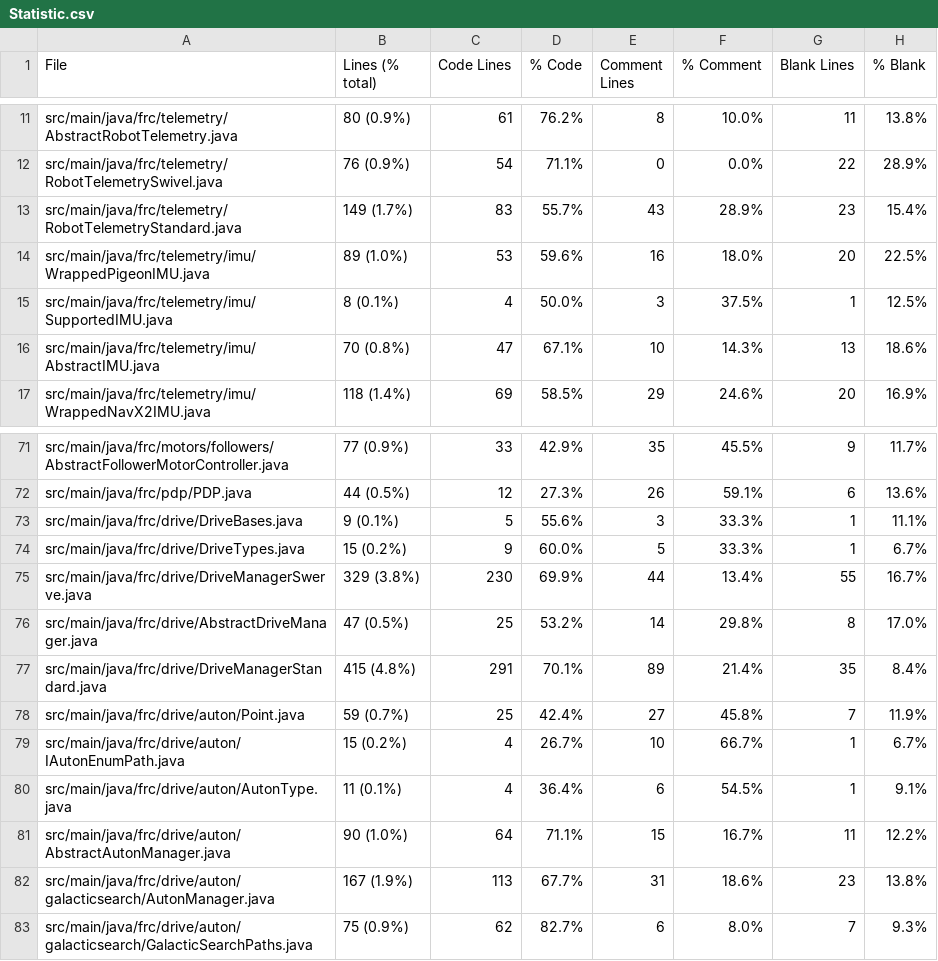
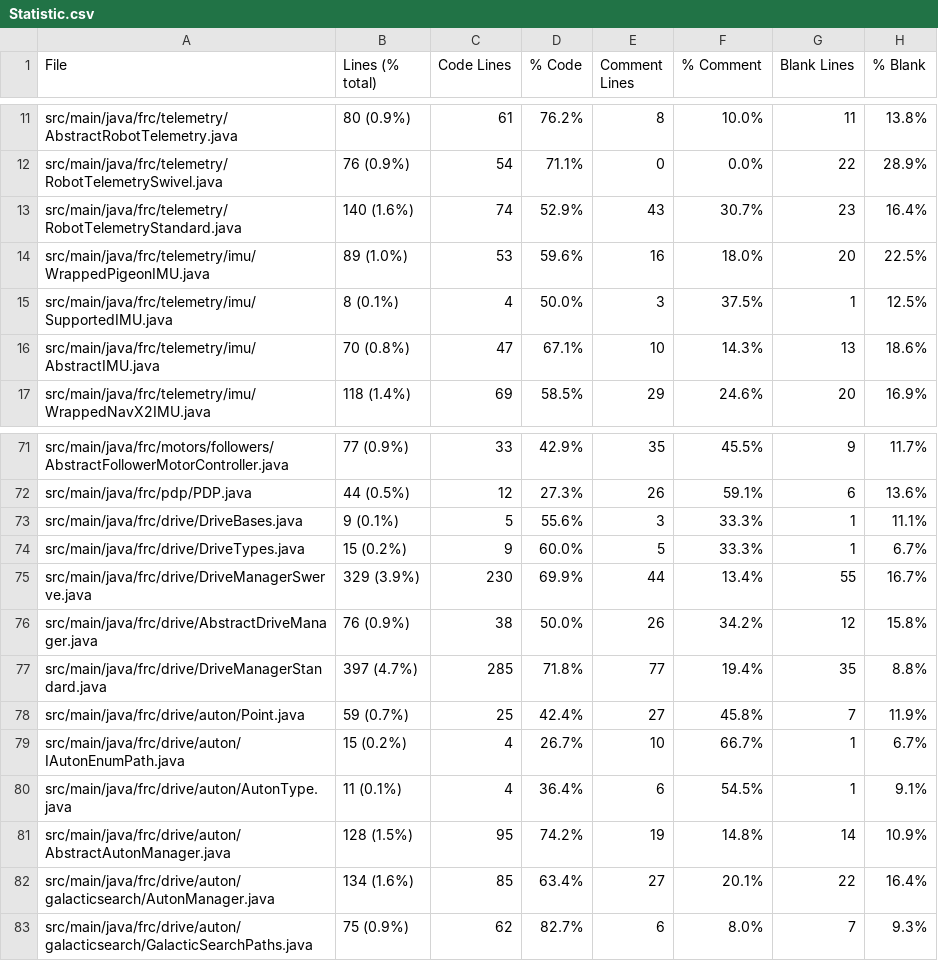
Before and after one commit to FRCTeam5199/Robot-Code-2021, a CSV file: Statistic.csv, drawn as a sheet; only a part is shown, gaps mark what is left out; the diff covers the shown part only.

```diff
--- a/Statistic.csv
+++ b/Statistic.csv
@@ -12,3 +12,3 @@ src/main/java/frc/telemetry/AbstractRobotTelemetry.java,80 (0.9%),61,76.2%,8,10.
 src/main/java/frc/telemetry/RobotTelemetrySwivel.java,76 (0.9%),54,71.1%,0,0.0%,22,28.9%
-src/main/java/frc/telemetry/RobotTelemetryStandard.java,149 (1.7%),83,55.7%,43,28.9%,23,15.4%
+src/main/java/frc/telemetry/RobotTelemetryStandard.java,140 (1.6%),74,52.9%,43,30.7%,23,16.4%
 src/main/java/frc/telemetry/imu/WrappedPigeonIMU.java,89 (1.0%),53,59.6%,16,18.0%,20,22.5%
@@ -74,5 +74,5 @@ src/main/java/frc/drive/DriveBases.java,9 (0.1%),5,55.6%,3,33.3%,1,11.1%
 src/main/java/frc/drive/DriveTypes.java,15 (0.2%),9,60.0%,5,33.3%,1,6.7%
-src/main/java/frc/drive/DriveManagerSwerve.java,329 (3.8%),230,69.9%,44,13.4%,55,16.7%
-src/main/java/frc/drive/AbstractDriveManager.java,47 (0.5%),25,53.2%,14,29.8%,8,17.0%
-src/main/java/frc/drive/DriveManagerStandard.java,415 (4.8%),291,70.1%,89,21.4%,35,8.4%
+src/main/java/frc/drive/DriveManagerSwerve.java,329 (3.9%),230,69.9%,44,13.4%,55,16.7%
+src/main/java/frc/drive/AbstractDriveManager.java,76 (0.9%),38,50.0%,26,34.2%,12,15.8%
+src/main/java/frc/drive/DriveManagerStandard.java,397 (4.7%),285,71.8%,77,19.4%,35,8.8%
 src/main/java/frc/drive/auton/Point.java,59 (0.7%),25,42.4%,27,45.8%,7,11.9%
@@ -80,4 +80,4 @@ src/main/java/frc/drive/auton/IAutonEnumPath.java,15 (0.2%),4,26.7%,10,66.7%,1,6
 src/main/java/frc/drive/auton/AutonType.java,11 (0.1%),4,36.4%,6,54.5%,1,9.1%
-src/main/java/frc/drive/auton/AbstractAutonManager.java,90 (1.0%),64,71.1%,15,16.7%,11,12.2%
-src/main/java/frc/drive/auton/galacticsearch/AutonManager.java,167 (1.9%),113,67.7%,31,18.6%,23,13.8%
+src/main/java/frc/drive/auton/AbstractAutonManager.java,128 (1.5%),95,74.2%,19,14.8%,14,10.9%
+src/main/java/frc/drive/auton/galacticsearch/AutonManager.java,134 (1.6%),85,63.4%,27,20.1%,22,16.4%
 src/main/java/frc/drive/auton/galacticsearch/GalacticSearchPaths.java,75 (0.9%),62,82.7%,6,8.0%,7,9.3%
```
Also changed, not shown: 34 edited cells elsewhere in this file, 15 other files.
